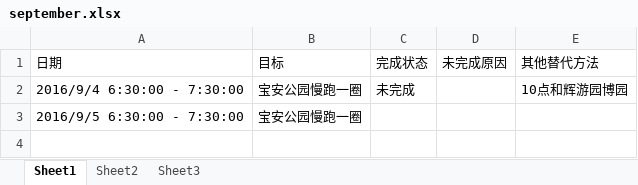
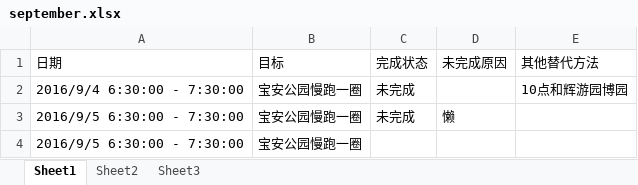
Before and after one commit to wantao/wendang, an Excel workbook: plan/exercise/september.xlsx, sheet Sheet1, drawn as a sheet; values as stored, in another font and other column widths than the file's, no borders; the diff names each change by its address in the sheet, - before the commit and + after, or states it on an @@ line.

```diff
--- a/plan/exercise/september.xlsx (sheet Sheet1)
+++ b/plan/exercise/september.xlsx (sheet Sheet1)
+row 3: 2016/9/5 6:30:00 - 7:30:00 | 宝安公园慢跑一圈 | 未完成 | 懒
```
Also changed, not shown: plan/life_cost/september.xlsx.
